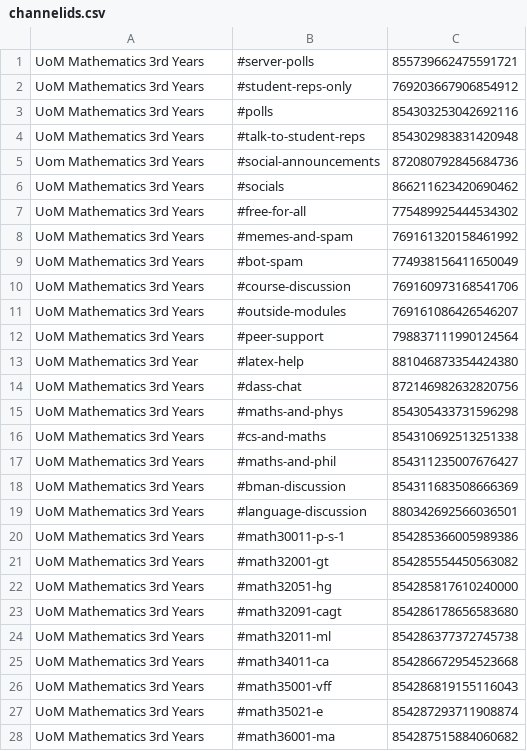
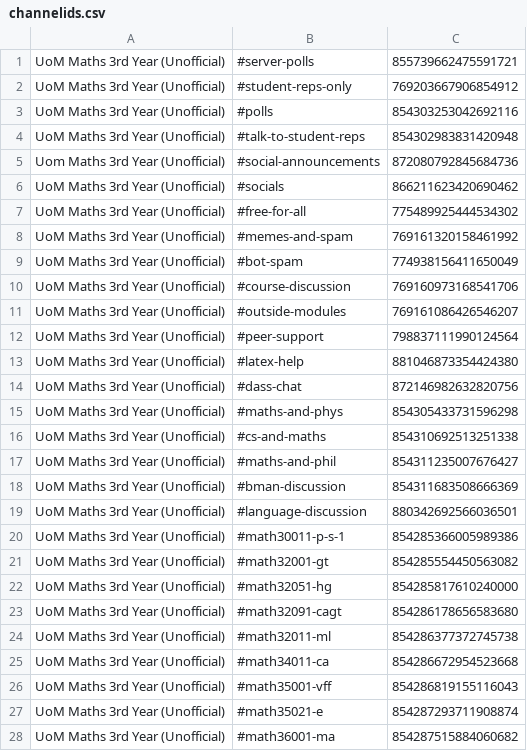
Before and after one commit to NJAggarwal/nikhil-aggarbot, a CSV file: channelids.csv, drawn as a sheet; only a part is shown; the diff covers the shown part only.

Commit message:
UoM Maths - Connecting Students & Staff (Informal)

```diff
--- a/channelids.csv
+++ b/channelids.csv
@@ -1,28 +1,28 @@
-UoM Mathematics 3rd Years,#server-polls,855739662475591721
-UoM Mathematics 3rd Years,#student-reps-only,769203667906854912
-UoM Mathematics 3rd Years,#polls,854303253042692116
-UoM Mathematics 3rd Years,#talk-to-student-reps,854302983831420948
-Uom Mathematics 3rd Years,#social-announcements,872080792845684736
-UoM Mathematics 3rd Years,#socials,866211623420690462
-UoM Mathematics 3rd Years,#free-for-all,775489925444534302
-UoM Mathematics 3rd Years,#memes-and-spam,769161320158461992
-UoM Mathematics 3rd Years,#bot-spam,774938156411650049
-UoM Mathematics 3rd Years,#course-discussion,769160973168541706
-UoM Mathematics 3rd Years,#outside-modules,769161086426546207
-UoM Mathematics 3rd Years,#peer-support,798837111990124564
-UoM Mathematics 3rd Year,#latex-help,881046873354424380
-UoM Mathematics 3rd Years,#dass-chat,872146982632820756
-UoM Mathematics 3rd Years,#maths-and-phys,854305433731596298
-UoM Mathematics 3rd Years,#cs-and-maths,854310692513251338
-UoM Mathematics 3rd Years,#maths-and-phil,854311235007676427
-UoM Mathematics 3rd Years,#bman-discussion,854311683508666369
-UoM Mathematics 3rd Years,#language-discussion,880342692566036501
-UoM Mathematics 3rd Years,#math30011-p-s-1,854285366005989386
-UoM Mathematics 3rd Years,#math32001-gt,854285554450563082
-UoM Mathematics 3rd Years,#math32051-hg,854285817610240000
-UoM Mathematics 3rd Years,#math32091-cagt,854286178656583680
-UoM Mathematics 3rd Years,#math32011-ml,854286377372745738
-UoM Mathematics 3rd Years,#math34011-ca,854286672954523668
-UoM Mathematics 3rd Years,#math35001-vff,854286819155116043
-UoM Mathematics 3rd Years,#math35021-e,854287293711908874
-UoM Mathematics 3rd Years,#math36001-ma,854287515884060682
+UoM Maths 3rd Year (Unofficial),#server-polls,855739662475591721
+UoM Maths 3rd Year (Unofficial),#student-reps-only,769203667906854912
+UoM Maths 3rd Year (Unofficial),#polls,854303253042692116
+UoM Maths 3rd Year (Unofficial),#talk-to-student-reps,854302983831420948
+Uom Maths 3rd Year (Unofficial),#social-announcements,872080792845684736
+UoM Maths 3rd Year (Unofficial),#socials,866211623420690462
+UoM Maths 3rd Year (Unofficial),#free-for-all,775489925444534302
+UoM Maths 3rd Year (Unofficial),#memes-and-spam,769161320158461992
+UoM Maths 3rd Year (Unofficial),#bot-spam,774938156411650049
+UoM Maths 3rd Year (Unofficial),#course-discussion,769160973168541706
+UoM Maths 3rd Year (Unofficial),#outside-modules,769161086426546207
+UoM Maths 3rd Year (Unofficial),#peer-support,798837111990124564
+UoM Maths 3rd Year (Unofficial),#latex-help,881046873354424380
+UoM Maths 3rd Year (Unofficial),#dass-chat,872146982632820756
+UoM Maths 3rd Year (Unofficial),#maths-and-phys,854305433731596298
+UoM Maths 3rd Year (Unofficial),#cs-and-maths,854310692513251338
+UoM Maths 3rd Year (Unofficial),#maths-and-phil,854311235007676427
+UoM Maths 3rd Year (Unofficial),#bman-discussion,854311683508666369
+UoM Maths 3rd Year (Unofficial),#language-discussion,880342692566036501
+UoM Maths 3rd Year (Unofficial),#math30011-p-s-1,854285366005989386
+UoM Maths 3rd Year (Unofficial),#math32001-gt,854285554450563082
+UoM Maths 3rd Year (Unofficial),#math32051-hg,854285817610240000
+UoM Maths 3rd Year (Unofficial),#math32091-cagt,854286178656583680
+UoM Maths 3rd Year (Unofficial),#math32011-ml,854286377372745738
+UoM Maths 3rd Year (Unofficial),#math34011-ca,854286672954523668
+UoM Maths 3rd Year (Unofficial),#math35001-vff,854286819155116043
+UoM Maths 3rd Year (Unofficial),#math35021-e,854287293711908874
+UoM Maths 3rd Year (Unofficial),#math36001-ma,854287515884060682
```
Also changed, not shown: 9 added rows and 135 edited cells elsewhere in this file, 1 other file.
